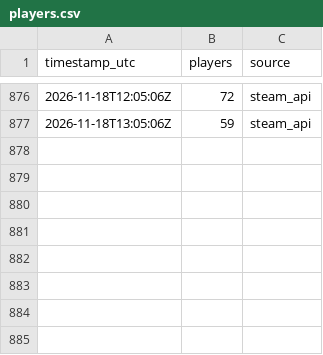
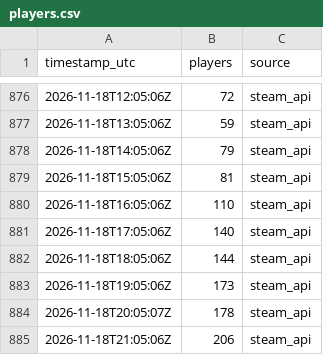
Before and after one commit to VeteranGamer-dev/hood-warfare-2-player-count, a CSV file: data/players.csv, drawn as a sheet; only a part is shown, gaps mark what is left out; the diff names each change by its address in the sheet, - before the commit and + after, or states it on an @@ line.

```diff
--- a/data/players.csv
+++ b/data/players.csv
+row 878: 2026-11-18T14:05:06Z | 79 | steam_api
+row 879: 2026-11-18T15:05:06Z | 81 | steam_api
+row 880: 2026-11-18T16:05:06Z | 110 | steam_api
+row 881: 2026-11-18T17:05:06Z | 140 | steam_api
+row 882: 2026-11-18T18:05:06Z | 144 | steam_api
+row 883: 2026-11-18T19:05:06Z | 173 | steam_api
+row 884: 2026-11-18T20:05:07Z | 178 | steam_api
+row 885: 2026-11-18T21:05:06Z | 206 | steam_api
```
Also changed, not shown: 2 other files.
